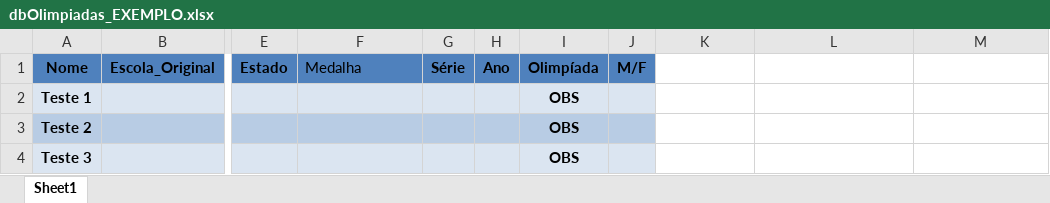
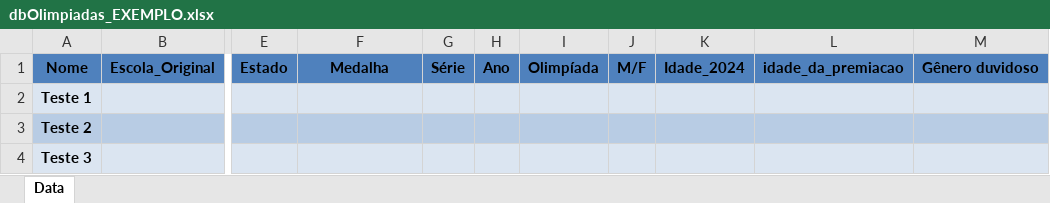
Before and after one commit to fundpotencia/FundPot_Streamlit, an Excel workbook: utils/dbOlimpiadas_EXEMPLO.xlsx, sheet Data, drawn as a sheet; only a part is shown, gaps mark what is left out; values as stored, in another font and other column widths than the file's, no borders; charts and pictures not drawn; the diff names each change by its address in the sheet, - before the commit and + after, or states it on an @@ line.

```diff
--- a/utils/dbOlimpiadas_EXEMPLO.xlsx (sheet Data)
+++ b/utils/dbOlimpiadas_EXEMPLO.xlsx (sheet Data)
-sheet tab: Sheet1
+sheet tab: Data
@@ F1 bold: off → on, alignment: left → center @@
-K1: (empty)
+K1: Idade_2024
-K1:M1 fill: none
+K1:M1 fill: #4F81BD
-L1: (empty)
+L1: idade_da_premiacao
-M1: (empty)
+M1: Gênero duvidoso
-I2:I4: OBS
+I2:I4: (empty)
-K2:M2 fill: none
+K2:M2 fill: #DBE5F1
-K3:M3 fill: none
+K3:M3 fill: #B8CCE4
-K4:M4 fill: none
+K4:M4 fill: #DBE5F1
```
Also changed, not shown: charts or pictures, utils/dEntrevistas_EXEMPLO.xlsx, 5 other files.
